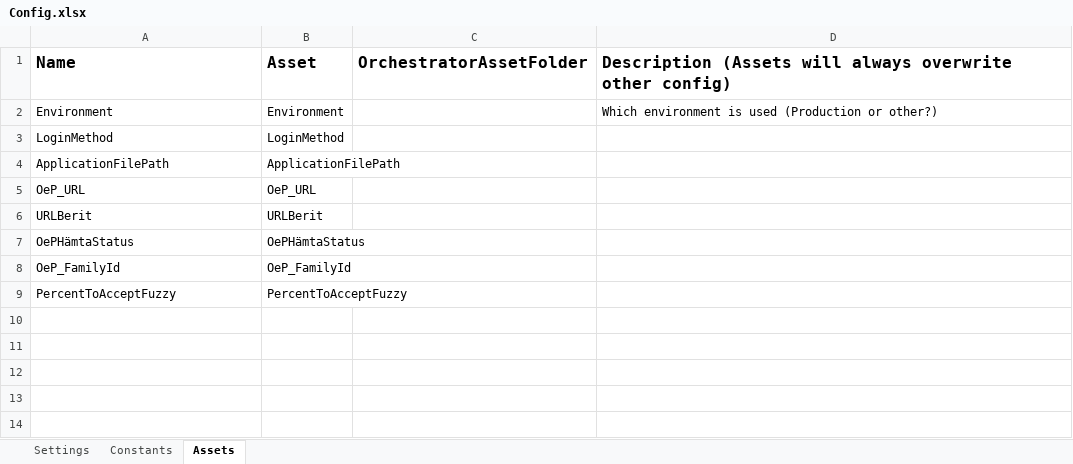
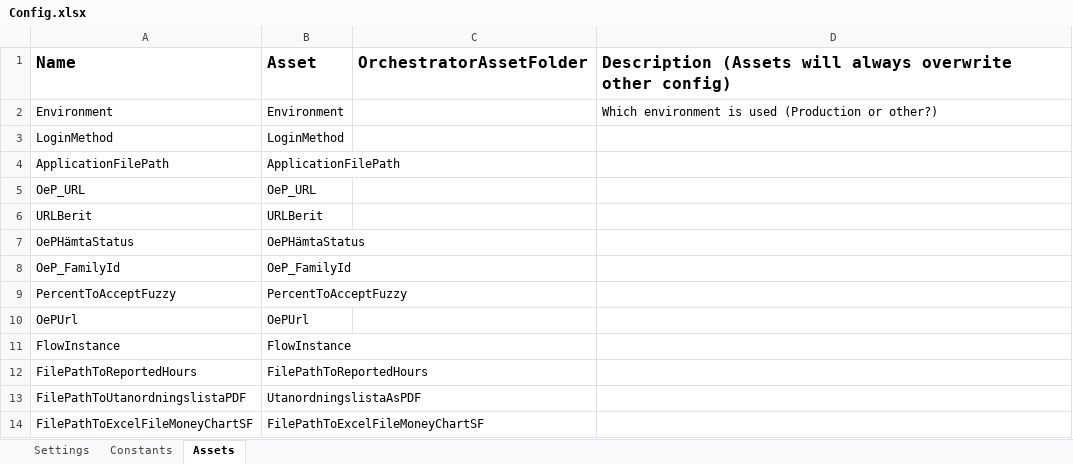
Before and after one commit to Sundsvallskommun/RPA-ArvoderadeUppdrag, an Excel workbook: Data/Config.xlsx, sheet Assets, drawn as a sheet; values as stored, in another font and other column widths than the file's, no borders; the diff names each change by its address in the sheet, - before the commit and + after, or states it on an @@ line.

```diff
--- a/Data/Config.xlsx (sheet Assets)
+++ b/Data/Config.xlsx (sheet Assets)
+row 10: OePUrl | OePUrl
+row 11: FlowInstance | FlowInstance
+row 12: FilePathToReportedHours | FilePathToReportedHours
+row 13: FilePathToUtanordningslistaPDF | UtanordningslistaAsPDF
+row 14: FilePathToExcelFileMoneyChartSF | FilePathToExcelFileMoneyChartSF
```
Also changed, not shown: 8 other files.
